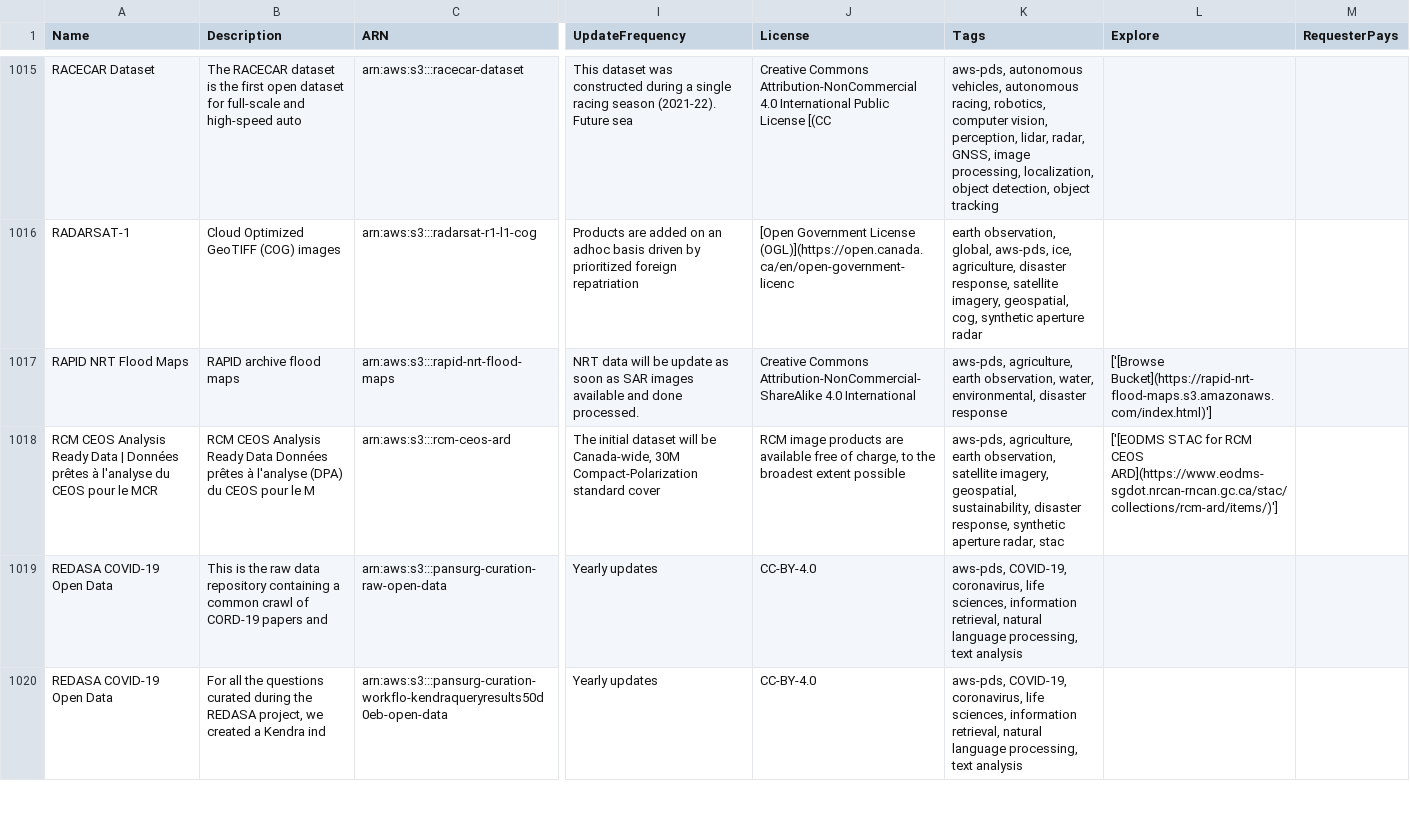
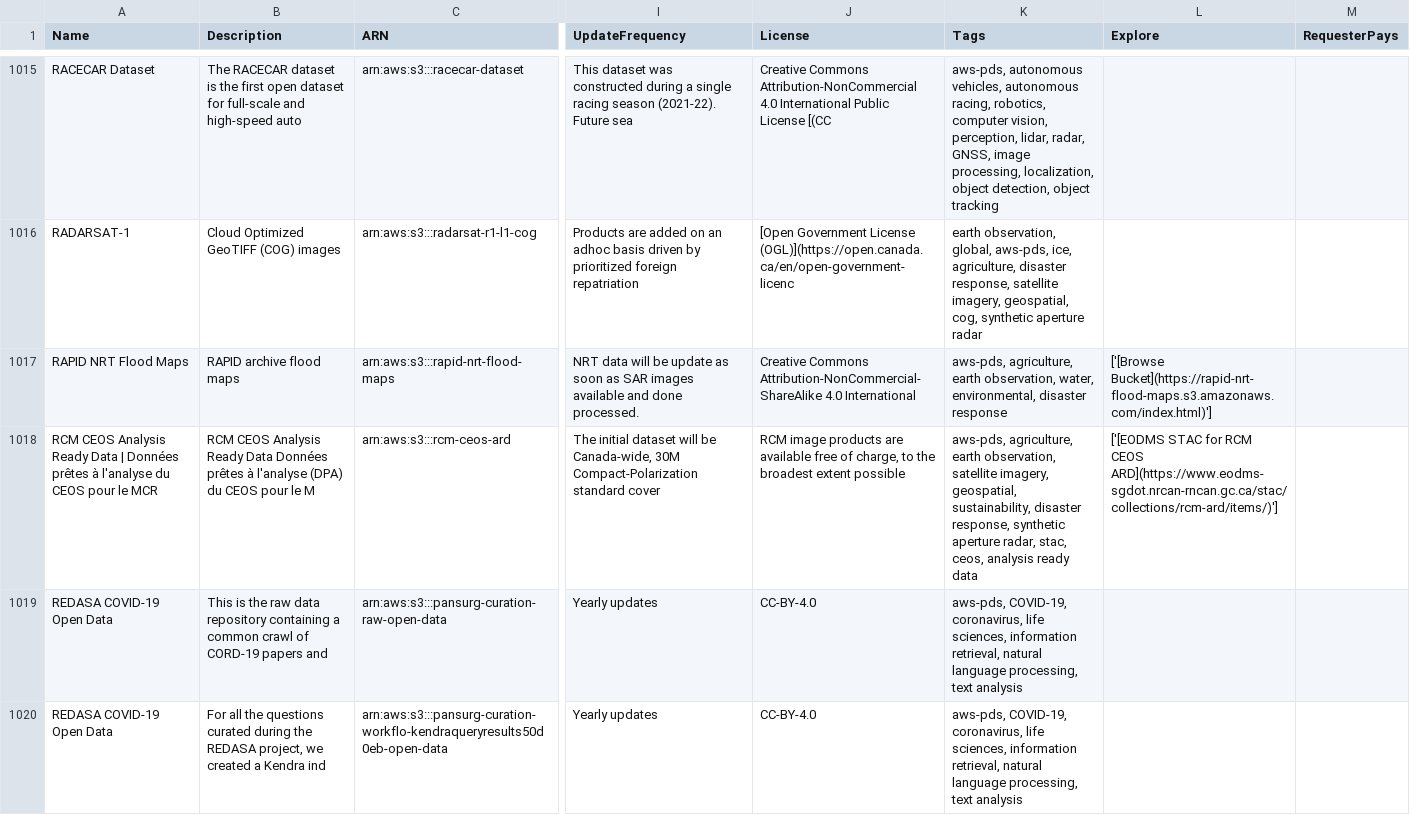
Before and after one commit to opengeos/aws-open-data, a TSV file: aws_open_datasets.tsv, drawn as a sheet; only a part is shown, gaps mark what is left out; the diff names each change by its address in the sheet, - before the commit and + after, or states it on an @@ line.

```diff
--- a/aws_open_datasets.tsv
+++ b/aws_open_datasets.tsv
-K1018 (Tags): …aperture radar, stac
+K1018 (Tags): …aperture radar, stac, ceos, analysis ready data
```
Also changed, not shown: 2 other files.
